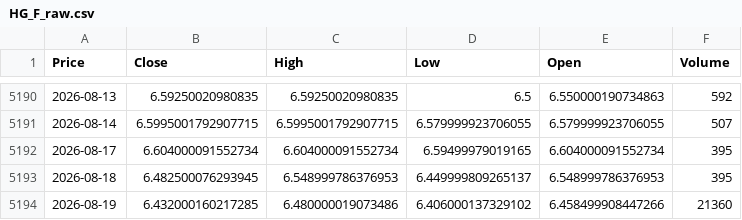
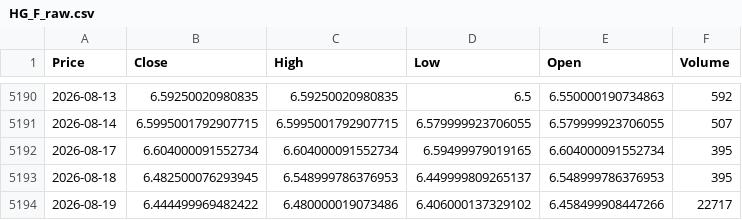
Before and after one commit to 03musab/Deepstream, a CSV file: data/HG_F_raw.csv, drawn as a sheet; only a part is shown, gaps mark what is left out; the diff names each change by its address in the sheet, - before the commit and + after, or states it on an @@ line.

```diff
--- a/data/HG_F_raw.csv
+++ b/data/HG_F_raw.csv
-B5194 (Close): 6.432000160217285
+B5194 (Close): 6.444499969482422
-F5194 (Volume): 21360
+F5194 (Volume): 22717
```
Also changed, not shown: data/CL_F_processed.csv, data/CL_F_raw.csv, 12 other files.
